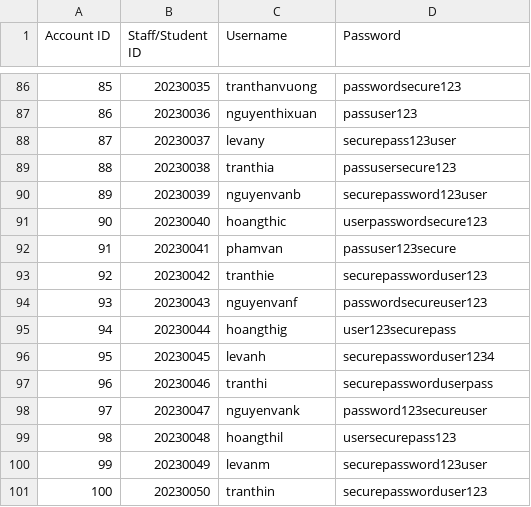
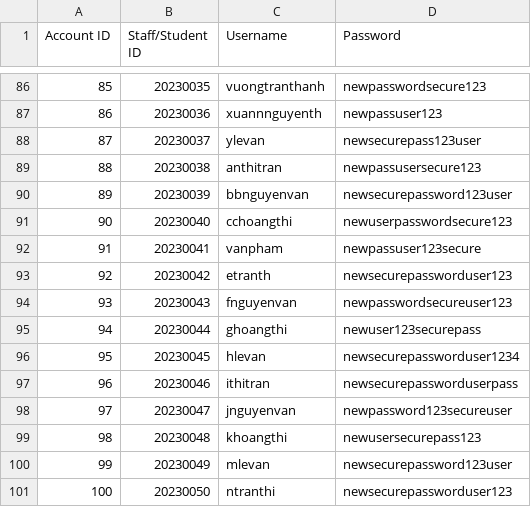
Before and after one commit to thatweirdbush/hcmus-course-management-system, a CSV file: hcmus-course-manager-system/data/account.csv, drawn as a sheet; only a part is shown, gaps mark what is left out; the diff covers the shown part only.

```diff
--- a/hcmus-course-manager-system/data/account.csv
+++ b/hcmus-course-manager-system/data/account.csv
@@ -86,16 +86,16 @@ Account ID, Staff/Student ID, Username, Password
-85,20230035,tranthanvuong,passwordsecure123
-86,20230036,nguyenthixuan,passuser123
-87,20230037,levany,securepass123user
-88,20230038,tranthia,passusersecure123
-89,20230039,nguyenvanb,securepassword123user
-90,20230040,hoangthic,userpasswordsecure123
-91,20230041,phamvan,passuser123secure
-92,20230042,tranthie,securepassworduser123
-93,20230043,nguyenvanf,passwordsecureuser123
-94,20230044,hoangthig,user123securepass
-95,20230045,levanh,securepassworduser1234
-96,20230046,tranthi,securepassworduserpass
-97,20230047,nguyenvank,password123secureuser
-98,20230048,hoangthil,usersecurepass123
-99,20230049,levanm,securepassword123user
-100,20230050,tranthin,securepassworduser123
+85,20230035,vuongtranthanh,newpasswordsecure123
+86,20230036,xuannnguyenth,newpassuser123
+87,20230037,ylevan,newsecurepass123user
+88,20230038,anthitran,newpassusersecure123
+89,20230039,bbnguyenvan,newsecurepassword123user
+90,20230040,cchoangthi,newuserpasswordsecure123
+91,20230041,vanpham,newpassuser123secure
+92,20230042,etranth,newsecurepassworduser123
+93,20230043,fnguyenvan,newpasswordsecureuser123
+94,20230044,ghoangthi,newuser123securepass
+95,20230045,hlevan,newsecurepassworduser1234
+96,20230046,ithitran,newsecurepassworduserpass
+97,20230047,jnguyenvan,newpassword123secureuser
+98,20230048,khoangthi,newusersecurepass123
+99,20230049,mlevan,newsecurepassword123user
+100,20230050,ntranthi,newsecurepassworduser123
```
Also changed, not shown: 64 edited cells elsewhere in this file, 6 other files.
